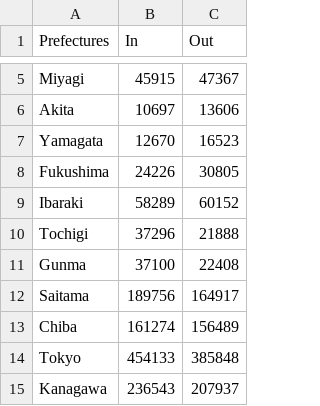
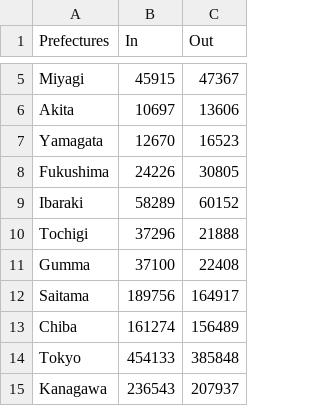
Before and after one commit to Chinatsu28/COS30045-Data-Visualisation, a CSV file: data/a001.csv, drawn as a sheet; only a part is shown, gaps mark what is left out.

```diff
--- a/data/a001.csv
+++ b/data/a001.csv
@@ -10,3 +10,3 @@ Ibaraki,58289,60152
 Tochigi,37296,21888
-Gunma,37100,22408
+Gumma,37100,22408
 Saitama,189756,164917
```
Also changed, not shown: 4 other files.
